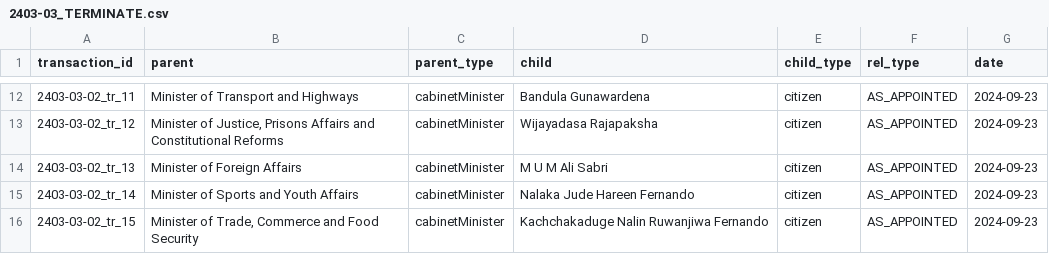
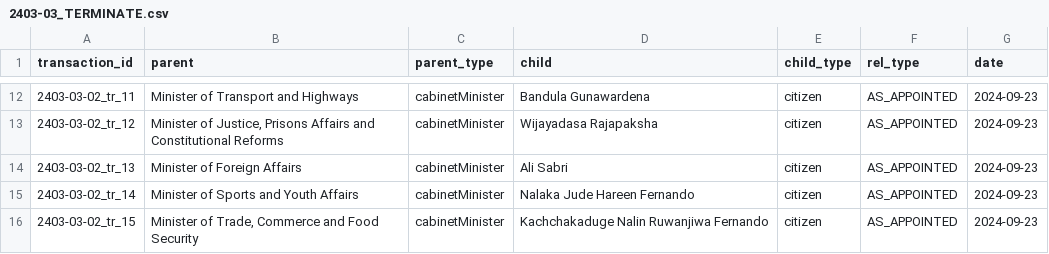
Before and after one commit to zaeema-n/opengin-org, a CSV file: data/people/Anura Kumara Dissanayake/2024-09-23/2403-03-2/2403-03_TERMINATE.csv, drawn as a sheet; only a part is shown, gaps mark what is left out.

```diff
--- a/data/people/Anura Kumara Dissanayake/2024-09-23/2403-03-2/2403-03_TERMINATE.csv
+++ b/data/people/Anura Kumara Dissanayake/2024-09-23/2403-03-2/2403-03_TERMINATE.csv
@@ -13,3 +13,3 @@ transaction_id,parent,parent_type,child,child_type,rel_type,date
 2403-03-02_tr_12,"Minister of Justice, Prisons Affairs and Constitutional Reforms",cabinetMinister,Wijayadasa Rajapaksha,citizen,AS_APPOINTED,2024-09-23
-2403-03-02_tr_13,Minister of Foreign Affairs,cabinetMinister,M U M Ali Sabri,citizen,AS_APPOINTED,2024-09-23
+2403-03-02_tr_13,Minister of Foreign Affairs,cabinetMinister,Ali Sabri,citizen,AS_APPOINTED,2024-09-23
 2403-03-02_tr_14,Minister of Sports and Youth Affairs,cabinetMinister,Nalaka Jude Hareen Fernando,citizen,AS_APPOINTED,2024-09-23
```
Also changed, not shown: data/documents/Ranil Wickremesinghe/person/gazette-tracking-2022-RW_ADD.csv, data/orgchart/Ranil Wickremesinghe/2022-09-14/2297-46_ADD.csv, 51 other files.
